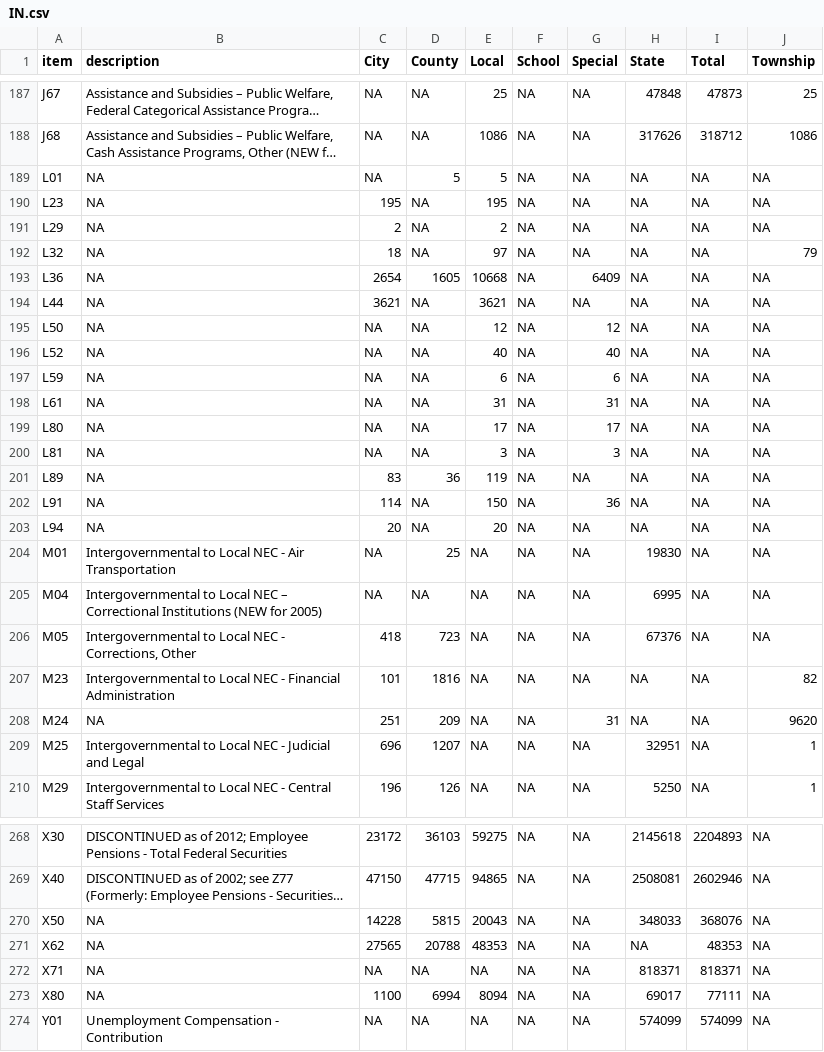
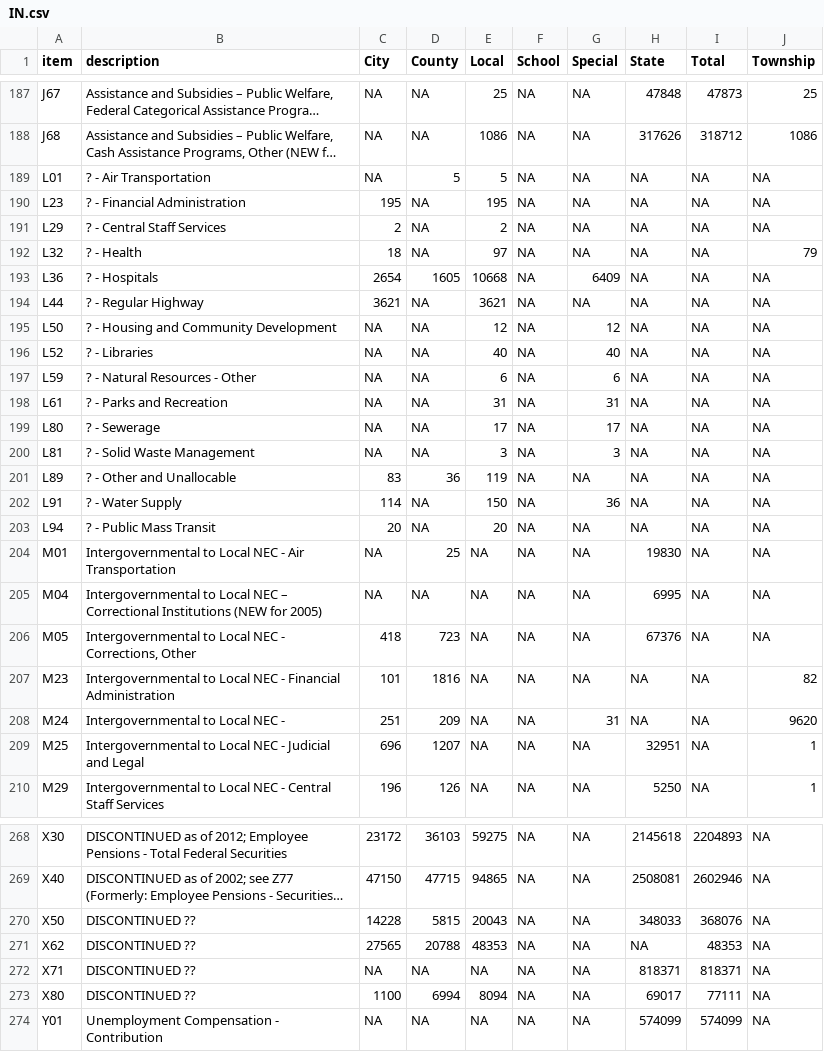
Before and after one commit to sasha-haywood/ISCC, a CSV file: IN.csv, drawn as a sheet; only a part is shown, gaps mark what is left out; long unchanged cells end in …; the diff covers the shown part only; the diff names each change by its address in the sheet, - before the commit and + after, or states it on an @@ line.

```diff
--- a/IN.csv
+++ b/IN.csv
-B189 (description): NA
+B189 (description): ? - Air Transportation
-B190 (description): NA
+B190 (description): ? - Financial Administration
-B191 (description): NA
+B191 (description): ? - Central Staff Services
-B192 (description): NA
+B192 (description): ? - Health
-B193 (description): NA
+B193 (description): ? - Hospitals
-B194 (description): NA
+B194 (description): ? - Regular Highway
-B195 (description): NA
+B195 (description): ? - Housing and Community Development
-B196 (description): NA
+B196 (description): ? - Libraries
-B197 (description): NA
+B197 (description): ? - Natural Resources - Other
-B198 (description): NA
+B198 (description): ? - Parks and Recreation
-B199 (description): NA
+B199 (description): ? - Sewerage
-B200 (description): NA
+B200 (description): ? - Solid Waste Management
-B201 (description): NA
+B201 (description): ? - Other and Unallocable
-B202 (description): NA
+B202 (description): ? - Water Supply
-B203 (description): NA
+B203 (description): ? - Public Mass Transit
-B208 (description): NA
+B208 (description): Intergovernmental to Local NEC -
-B270:B273 (description): NA
+B270:B273 (description): DISCONTINUED ??
```
Also changed, not shown: 16 edited cells elsewhere in this file, IL.csv, MI.csv, 3 other files.
